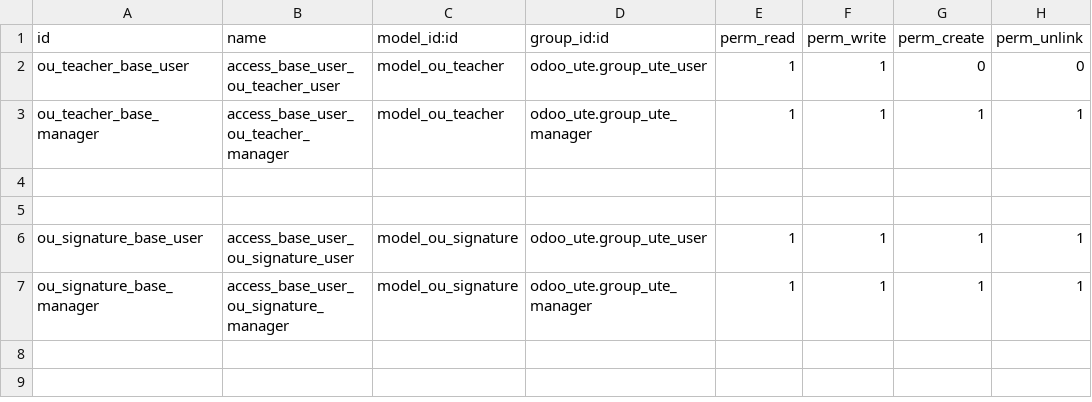
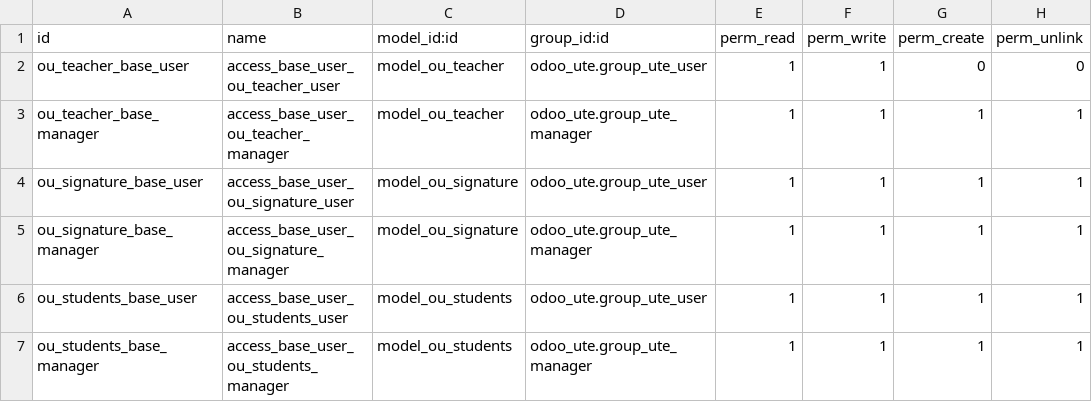
Before and after one commit to czambrano1997/ProgII_UTE202601, a CSV file: odoo/custom-addons/odoo_ute/security/ir.model.access.csv, drawn as a sheet; removed rows and columns are numbered as before the commit, all else as after; the diff names each change by its address in the sheet, - before the commit and + after, or states it on an @@ line.

```diff
--- a/odoo/custom-addons/odoo_ute/security/ir.model.access.csv
+++ b/odoo/custom-addons/odoo_ute/security/ir.model.access.csv
-row 4: (empty)
-row 5: (empty)
+row 6: ou_students_base_user | access_base_user_ou_students_user | model_ou_students | odoo_ute.group_ute_user | 1 | 1 | 1 | 1
+row 7: ou_students_base_manager | access_base_user_ou_students_manager | model_ou_students | odoo_ute.group_ute_manager | 1 | 1 | 1 | 1
```
Also changed, not shown: 11 other files.
